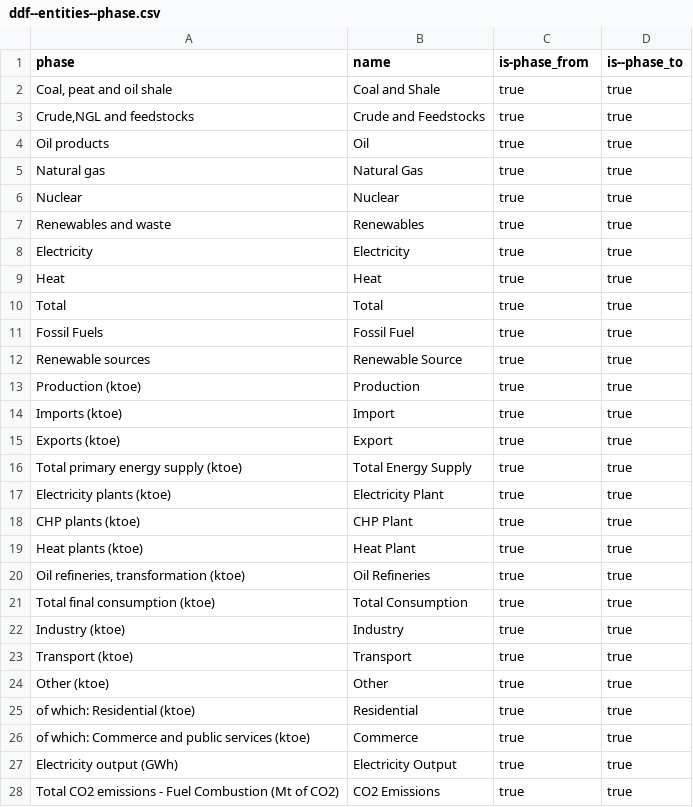
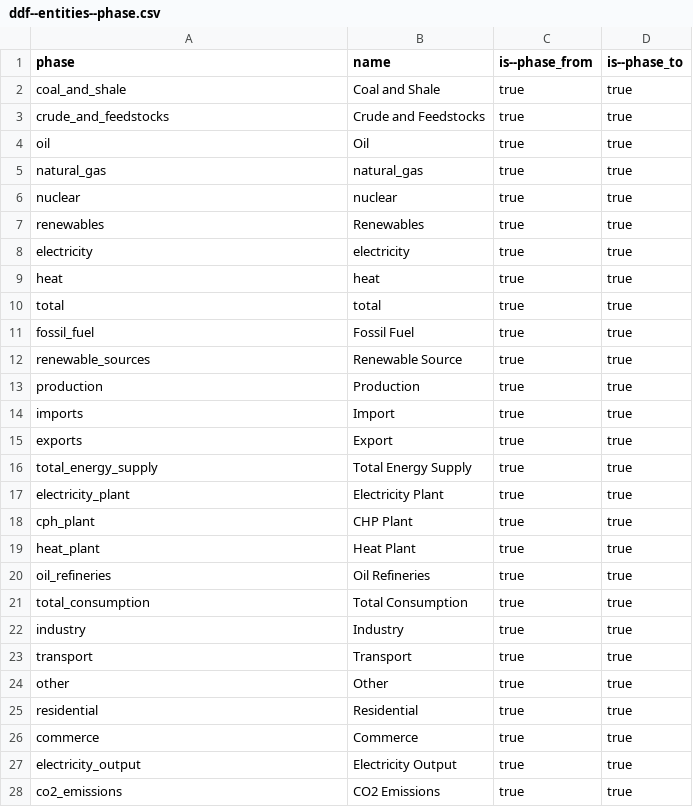
Before and after one commit to open-numbers/ddf--energy_flows_usa, a CSV file: ddf--entities--phase.csv, drawn as a sheet.

```diff
--- a/ddf--entities--phase.csv
+++ b/ddf--entities--phase.csv
@@ -1,28 +1,28 @@
-phase,name,is-phase_from,is--phase_to
-"Coal, peat and oil shale",Coal and Shale,true,true
-"Crude,NGL and feedstocks",Crude and Feedstocks,true,true
-Oil products,Oil,true,true
-Natural gas,Natural Gas,true,true
-Nuclear,Nuclear,true,true
-Renewables and waste,Renewables,true,true
-Electricity,Electricity,true,true
-Heat,Heat,true,true
-Total,Total,true,true
-Fossil Fuels,Fossil Fuel,true,true
-Renewable sources,Renewable Source,true,true
-Production (ktoe),Production,true,true
-Imports (ktoe),Import,true,true
-Exports (ktoe),Export,true,true
-Total primary energy supply (ktoe),Total Energy Supply,true,true
-Electricity plants (ktoe),Electricity Plant,true,true
-CHP plants (ktoe),CHP Plant,true,true
-Heat plants (ktoe),Heat Plant,true,true
-"Oil refineries, transformation (ktoe)",Oil Refineries,true,true
-Total final consumption (ktoe),Total Consumption,true,true
-Industry (ktoe),Industry,true,true
-Transport (ktoe),Transport,true,true
-Other (ktoe),Other,true,true
-of which: Residential (ktoe),Residential,true,true
-of which: Commerce and public services (ktoe),Commerce,true,true
-Electricity output (GWh),Electricity Output,true,true
-Total CO2 emissions - Fuel Combustion (Mt of CO2),CO2 Emissions,true,true
+phase,name,is--phase_from,is--phase_to
+coal_and_shale,Coal and Shale,true,true
+crude_and_feedstocks,Crude and Feedstocks,true,true
+oil,Oil,true,true
+natural_gas,natural_gas,true,true
+nuclear,nuclear,true,true
+renewables,Renewables,true,true
+electricity,electricity,true,true
+heat,heat,true,true
+total,total,true,true
+fossil_fuel,Fossil Fuel,true,true
+renewable_sources,Renewable Source,true,true
+production,Production,true,true
+imports,Import,true,true
+exports,Export,true,true
+total_energy_supply,Total Energy Supply,true,true
+electricity_plant,Electricity Plant,true,true
+cph_plant,CHP Plant,true,true
+heat_plant,Heat Plant,true,true
+oil_refineries,Oil Refineries,true,true
+total_consumption,Total Consumption,true,true
+industry,Industry,true,true
+transport,Transport,true,true
+other,Other,true,true
+residential,Residential,true,true
+commerce,Commerce,true,true
+electricity_output,Electricity Output,true,true
+co2_emissions,CO2 Emissions,true,true
```
Also changed, not shown: ddf--datapoints--amount--by--phase_from--phase_to--year.csv, 1 other file.
